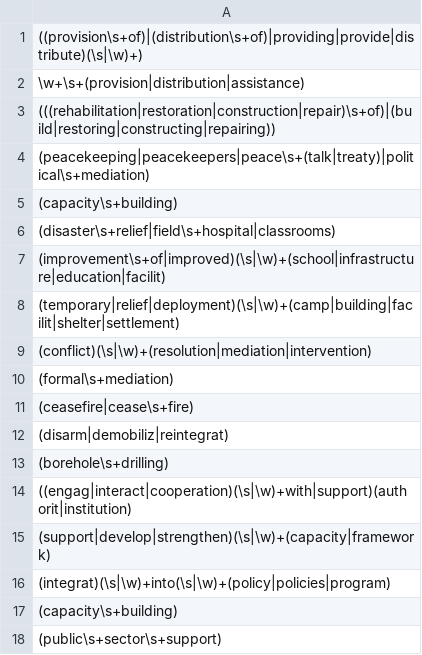
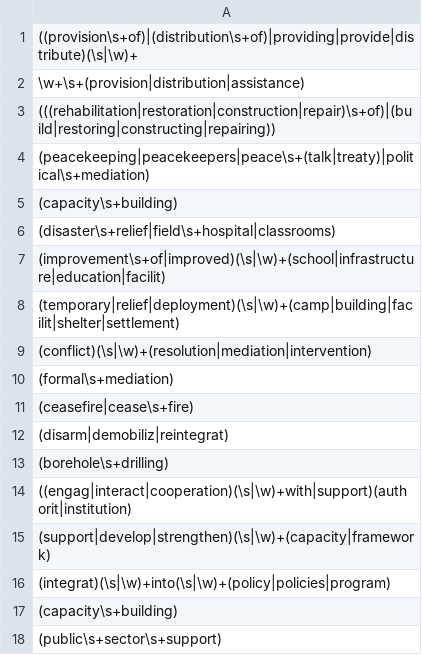
Before and after one commit to clulab/eidos, a TSV file: src/main/resources/org/clulab/wm/eidos/english/lexicons/provisions.tsv, drawn as a sheet.

Commit message:
regex fix

```diff
--- a/src/main/resources/org/clulab/wm/eidos/english/lexicons/provisions.tsv
+++ b/src/main/resources/org/clulab/wm/eidos/english/lexicons/provisions.tsv
@@ -1,2 +1,2 @@
-((provision\s+of)|(distribution\s+of)|providing|provide|distribute)(\s|\w)+)
+((provision\s+of)|(distribution\s+of)|providing|provide|distribute)(\s|\w)+
 \w+\s+(provision|distribution|assistance)
```
